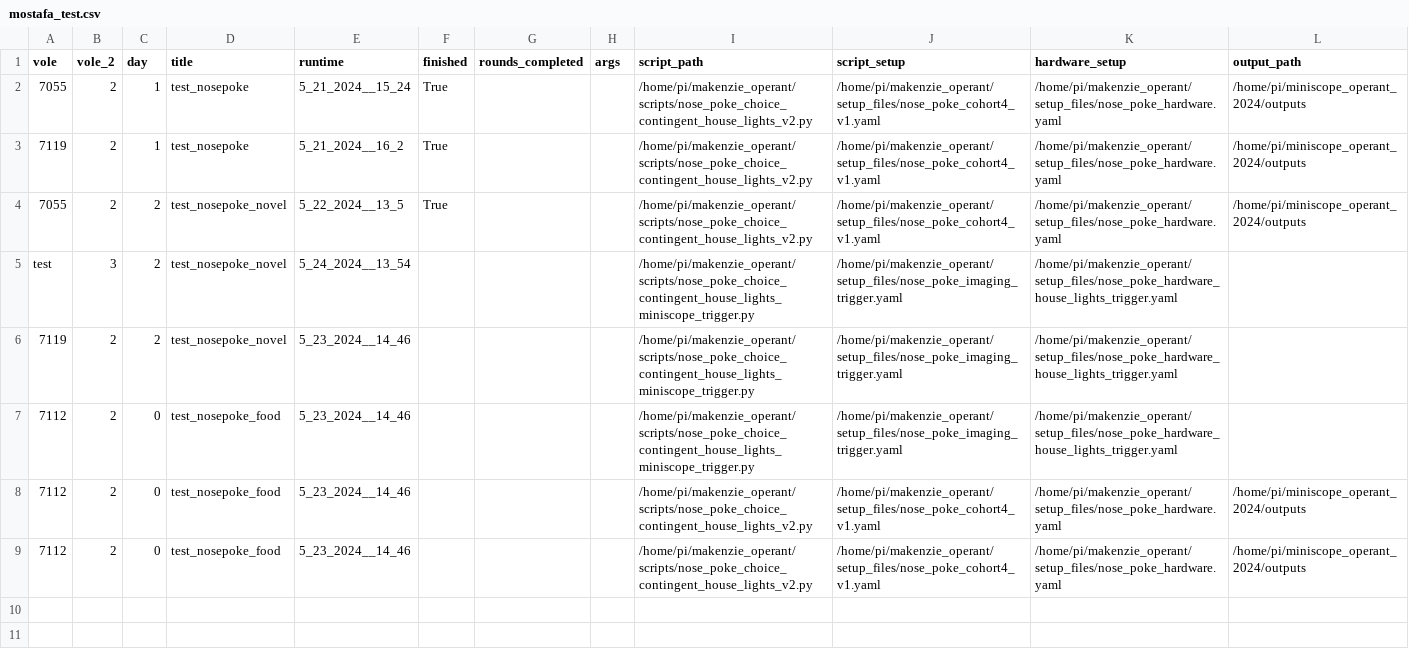
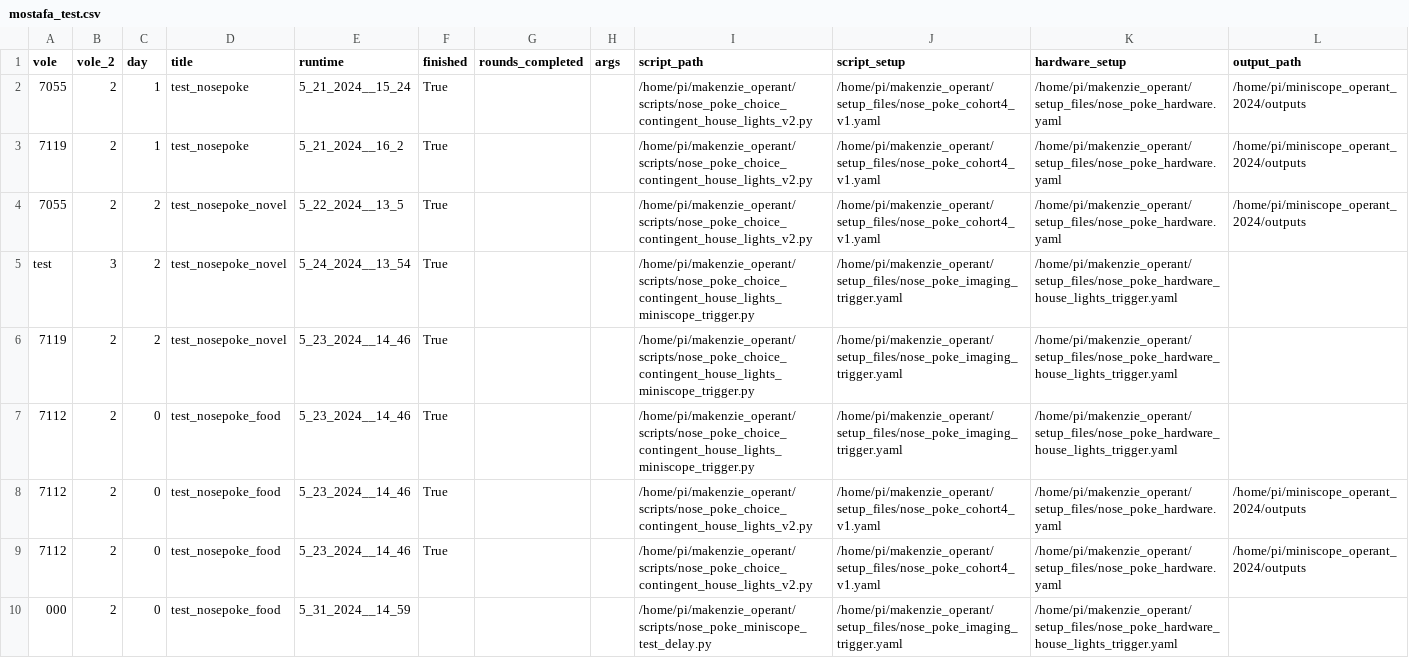
Before and after one commit to donaldsonlab/makenzie_operant, a CSV file: mostafa_test.csv, drawn as a sheet.

Commit message:
bringing up imaging changes

```diff
--- a/mostafa_test.csv
+++ b/mostafa_test.csv
@@ -4,6 +4,7 @@ vole,vole_2,day,title,runtime,finished,rounds_completed,args,script_path,script_
 7055,2,2,test_nosepoke_novel,5_22_2024__13_5,True,,,/home/pi/makenzie_operant/scripts/nose_poke_choice_contingent_house_lights_v2.py,/home/pi/makenzie_operant/setup_files/nose_poke_cohort4_v1.yaml,/home/pi/makenzie_operant/setup_files/nose_poke_hardware.yaml,/home/pi/miniscope_operant_2024/outputs
-test,3,2,test_nosepoke_novel,5_24_2024__13_54,,,,/home/pi/makenzie_operant/scripts/nose_poke_choice_contingent_house_lights_miniscope_trigger.py,/home/pi/makenzie_operant/setup_files/nose_poke_imaging_trigger.yaml,/home/pi/makenzie_operant/setup_files/nose_poke_hardware_house_lights_trigger.yaml,
-7119,2,2,test_nosepoke_novel,5_23_2024__14_46,,,,/home/pi/makenzie_operant/scripts/nose_poke_choice_contingent_house_lights_miniscope_trigger.py,/home/pi/makenzie_operant/setup_files/nose_poke_imaging_trigger.yaml,/home/pi/makenzie_operant/setup_files/nose_poke_hardware_house_lights_trigger.yaml,
-7112,2,0,test_nosepoke_food,5_23_2024__14_46,,,,/home/pi/makenzie_operant/scripts/nose_poke_choice_contingent_house_lights_miniscope_trigger.py,/home/pi/makenzie_operant/setup_files/nose_poke_imaging_trigger.yaml,/home/pi/makenzie_operant/setup_files/nose_poke_hardware_house_lights_trigger.yaml,
-7112,2,0,test_nosepoke_food,5_23_2024__14_46,,,,/home/pi/makenzie_operant/scripts/nose_poke_choice_contingent_house_lights_v2.py,/home/pi/makenzie_operant/setup_files/nose_poke_cohort4_v1.yaml,/home/pi/makenzie_operant/setup_files/nose_poke_hardware.yaml,/home/pi/miniscope_operant_2024/outputs
-7112,2,0,test_nosepoke_food,5_23_2024__14_46,,,,/home/pi/makenzie_operant/scripts/nose_poke_choice_contingent_house_lights_v2.py,/home/pi/makenzie_operant/setup_files/nose_poke_cohort4_v1.yaml,/home/pi/makenzie_operant/setup_files/nose_poke_hardware.yaml,/home/pi/miniscope_operant_2024/outputs
+test,3,2,test_nosepoke_novel,5_24_2024__13_54,True,,,/home/pi/makenzie_operant/scripts/nose_poke_choice_contingent_house_lights_miniscope_trigger.py,/home/pi/makenzie_operant/setup_files/nose_poke_imaging_trigger.yaml,/home/pi/makenzie_operant/setup_files/nose_poke_hardware_house_lights_trigger.yaml,
+7119,2,2,test_nosepoke_novel,5_23_2024__14_46,True,,,/home/pi/makenzie_operant/scripts/nose_poke_choice_contingent_house_lights_miniscope_trigger.py,/home/pi/makenzie_operant/setup_files/nose_poke_imaging_trigger.yaml,/home/pi/makenzie_operant/setup_files/nose_poke_hardware_house_lights_trigger.yaml,
+7112,2,0,test_nosepoke_food,5_23_2024__14_46,True,,,/home/pi/makenzie_operant/scripts/nose_poke_choice_contingent_house_lights_miniscope_trigger.py,/home/pi/makenzie_operant/setup_files/nose_poke_imaging_trigger.yaml,/home/pi/makenzie_operant/setup_files/nose_poke_hardware_house_lights_trigger.yaml,
+7112,2,0,test_nosepoke_food,5_23_2024__14_46,True,,,/home/pi/makenzie_operant/scripts/nose_poke_choice_contingent_house_lights_v2.py,/home/pi/makenzie_operant/setup_files/nose_poke_cohort4_v1.yaml,/home/pi/makenzie_operant/setup_files/nose_poke_hardware.yaml,/home/pi/miniscope_operant_2024/outputs
+7112,2,0,test_nosepoke_food,5_23_2024__14_46,True,,,/home/pi/makenzie_operant/scripts/nose_poke_choice_contingent_house_lights_v2.py,/home/pi/makenzie_operant/setup_files/nose_poke_cohort4_v1.yaml,/home/pi/makenzie_operant/setup_files/nose_poke_hardware.yaml,/home/pi/miniscope_operant_2024/outputs
+000,2,0,test_nosepoke_food,5_31_2024__14_59,,,,/home/pi/makenzie_operant/scripts/nose_poke_miniscope_test_delay.py,/home/pi/makenzie_operant/setup_files/nose_poke_imaging_trigger.yaml,/home/pi/makenzie_operant/setup_files/nose_poke_hardware_house_lights_trigger.yaml,
```
Also changed, not shown: 8 other files.
